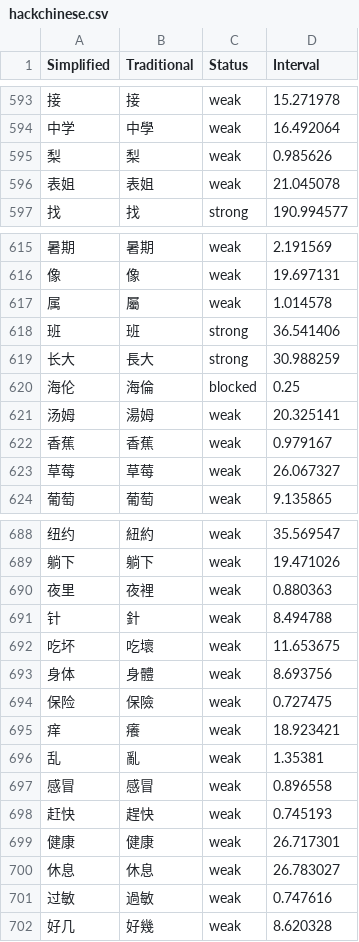
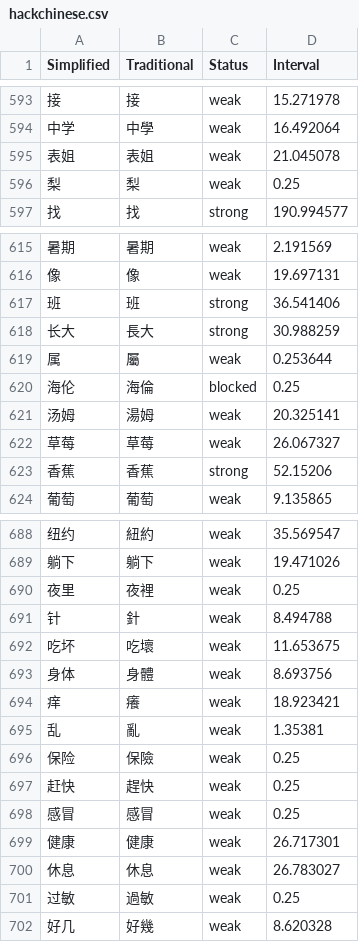
Before and after one commit to MattKleinsmith/chinese-audio-flashcards, a CSV file: site/data/user/hackchinese.csv, drawn as a sheet; only a part is shown, gaps mark what is left out; removed rows and columns are numbered as before the commit, all else as after; the diff covers the shown part only; the diff names each change by its address in the sheet, - before the commit and + after, or states it on an @@ line.

```diff
--- a/site/data/user/hackchinese.csv
+++ b/site/data/user/hackchinese.csv
-row 595: 梨 | 梨 | weak | 0.985626
+row 596: 梨 | 梨 | weak | 0.25
-row 617: 属 | 屬 | weak | 1.014578
+row 619: 属 | 屬 | weak | 0.253644
-row 622: 香蕉 | 香蕉 | weak | 0.979167
+row 623: 香蕉 | 香蕉 | strong | 52.15206
-D690 (Interval): 0.880363
+D690 (Interval): 0.25
-row 694: 保险 | 保險 | weak | 0.727475
-row 697: 感冒 | 感冒 | weak | 0.896558
+row 696: 保险 | 保險 | weak | 0.25
-D697 (Interval): 0.745193
+D697 (Interval): 0.25
+row 698: 感冒 | 感冒 | weak | 0.25
-D701 (Interval): 0.747616
+D701 (Interval): 0.25
```
Also changed, not shown: 2 added rows, 2 removed rows and 4 edited cells elsewhere in this file, 1 other file.
